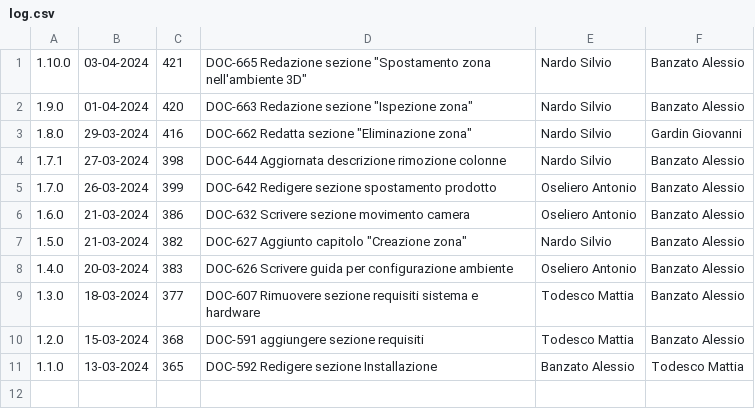
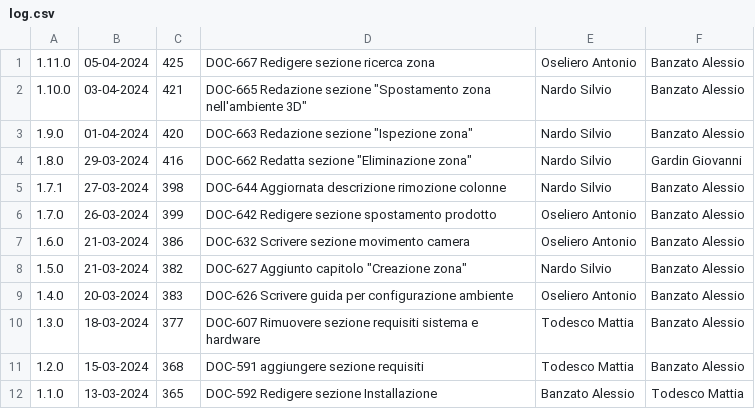
Before and after one commit to Error-418-SWE/Documenti, a CSV file: 3 - PB/Documentazione esterna/Manuale Utente/log.csv, drawn as a sheet.

```diff
--- a/3 - PB/Documentazione esterna/Manuale Utente/log.csv
+++ b/3 - PB/Documentazione esterna/Manuale Utente/log.csv
@@ -1 +1,2 @@
+1.11.0,05-04-2024,425,DOC-667 Redigere sezione ricerca zona,Oseliero Antonio,Banzato Alessio
 1.10.0,03-04-2024,421,DOC-665 Redazione sezione "Spostamento zona nell'ambiente 3D",Nardo Silvio,Banzato Alessio
```
